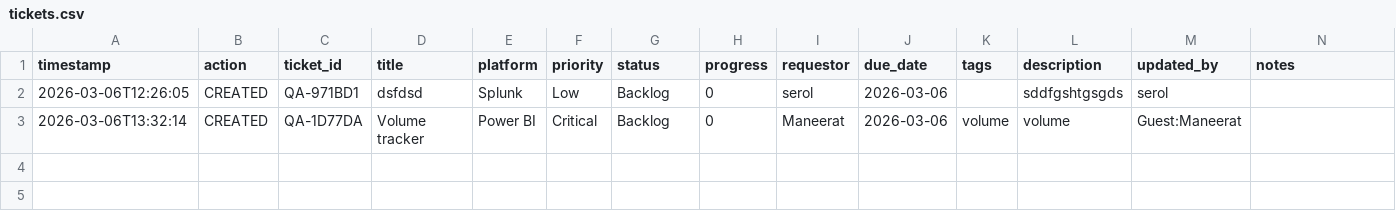
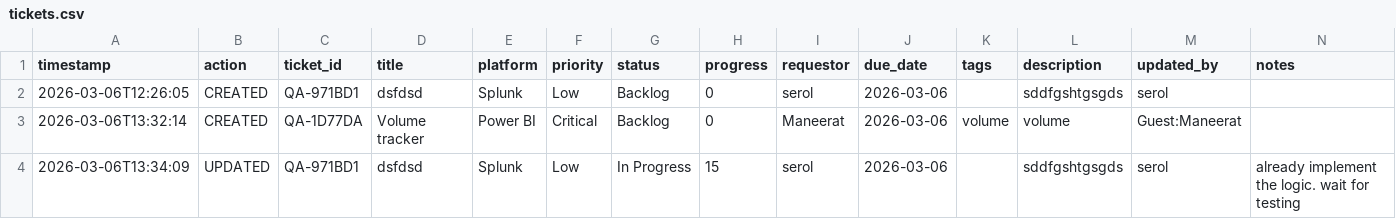
Before and after one commit to serol13/MY_opsX, a CSV file: tickets.csv, drawn as a sheet; the diff names each change by its address in the sheet, - before the commit and + after, or states it on an @@ line.

Commit message:
[UPDATED] QA-971BD1 by serol — 2026-03-06T13:34

```diff
--- a/tickets.csv
+++ b/tickets.csv
+row 4: 2026-03-06T13:34:09 | UPDATED | QA-971BD1 | dsfdsd | Splunk | Low | In Progress | 15 | serol | 2026-03-06 |  | sddfgshtgsgds | serol | already implement the logic. wait for testing
```
